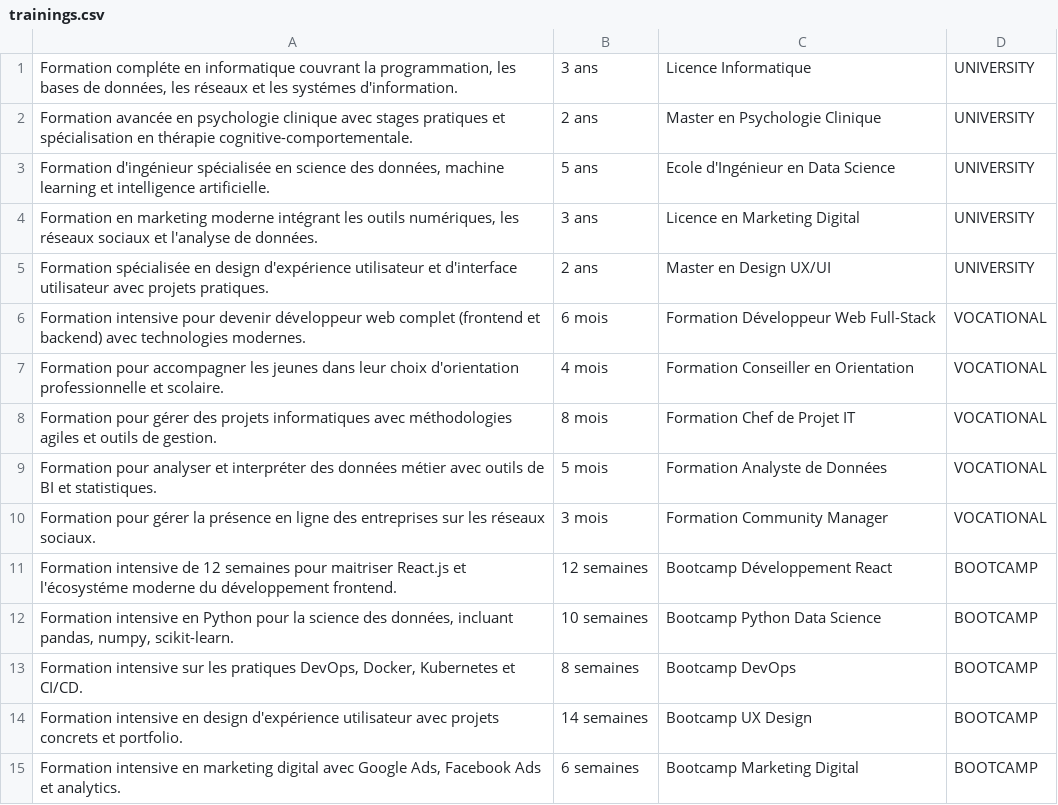
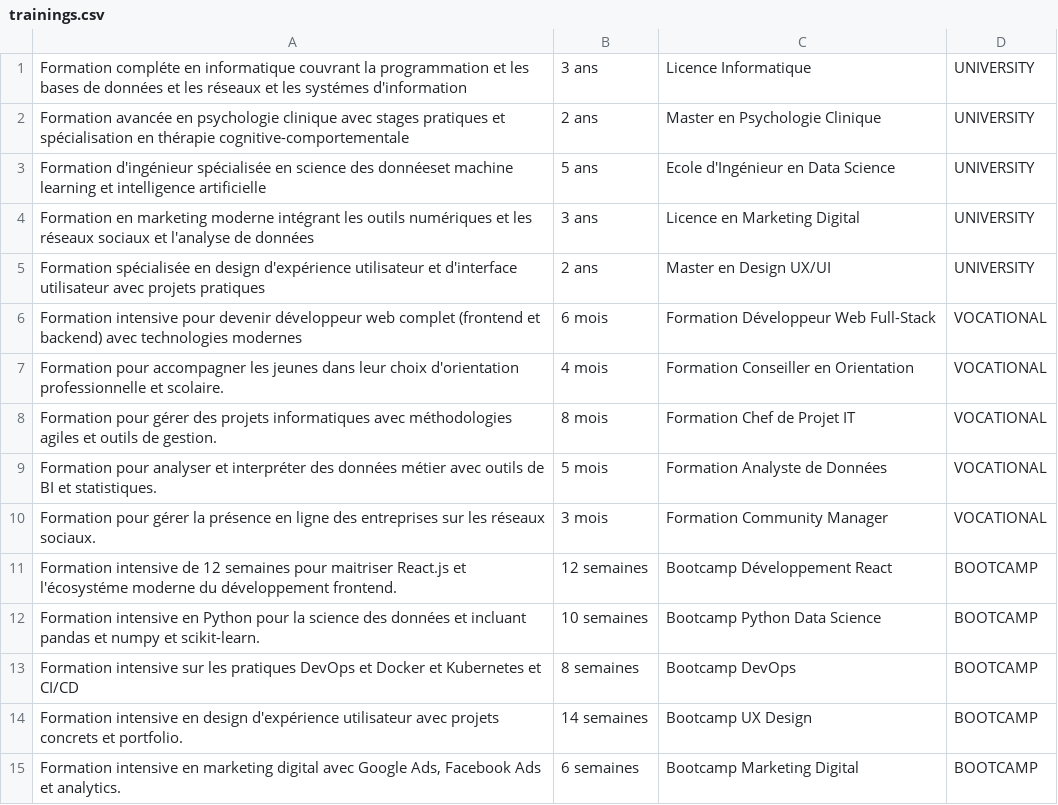
Before and after one commit to douaaboustane/OrienGO-AI, a CSV file: data/trainings.csv, drawn as a sheet; only a part is shown; the diff names each change by its address in the sheet, - before the commit and + after, or states it on an @@ line.

Commit message:
Update trainings.csv

```diff
--- a/data/trainings.csv
+++ b/data/trainings.csv
-A1: …couvrant la programmation, les bases de données, les réseaux et les systémes d'information.
+A1: …couvrant la programmation et les bases de données et les réseaux et les systémes d'information
-A2: …en thérapie cognitive-comportementale.
+A2: …en thérapie cognitive-comportementale
-A3: …science des données, machine learning et intelligence artificielle.
+A3: …science des donnéeset machine learning et intelligence artificielle
-A4: …les outils numériques, les réseaux sociaux et l'analyse de données.
+A4: …les outils numériques et les réseaux sociaux et l'analyse de données
-A5: …avec projets pratiques.
+A5: …avec projets pratiques
-A6: …avec technologies modernes.
+A6: …avec technologies modernes
-A12: …science des données, incluant pandas, numpy, scikit-learn.
+A12: …science des données et incluant pandas et numpy et scikit-learn.
-A13: …les pratiques DevOps, Docker, Kubernetes et CI/CD.
+A13: …les pratiques DevOps et Docker et Kubernetes et CI/CD
```
